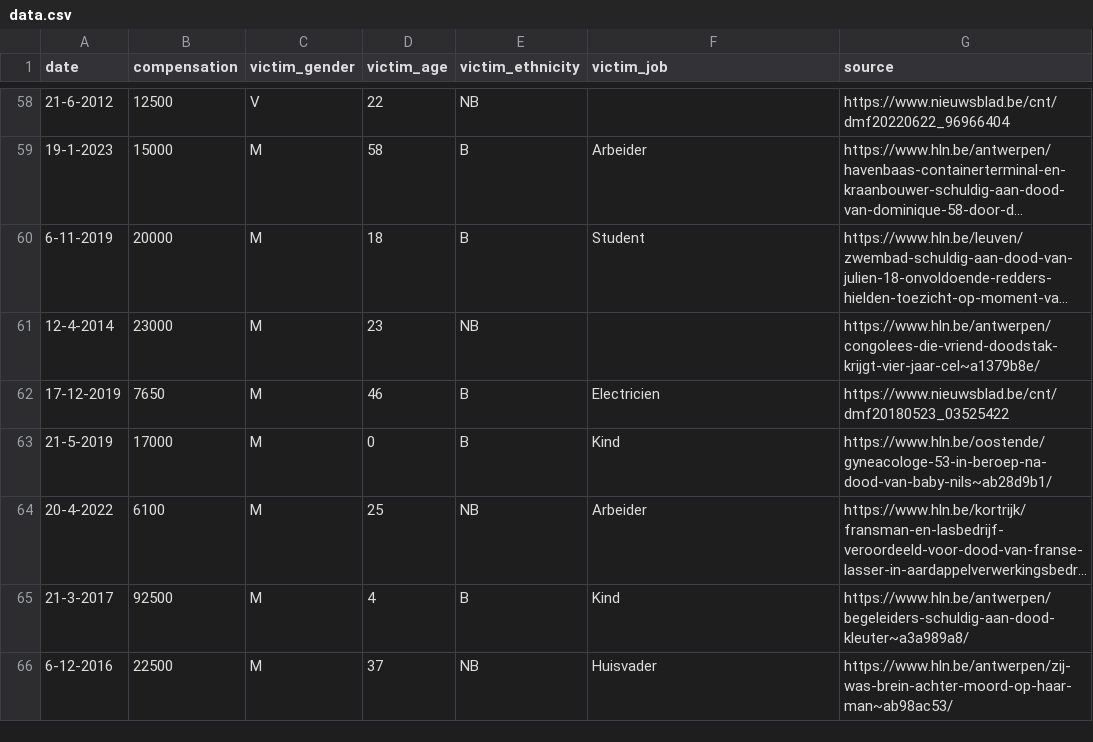
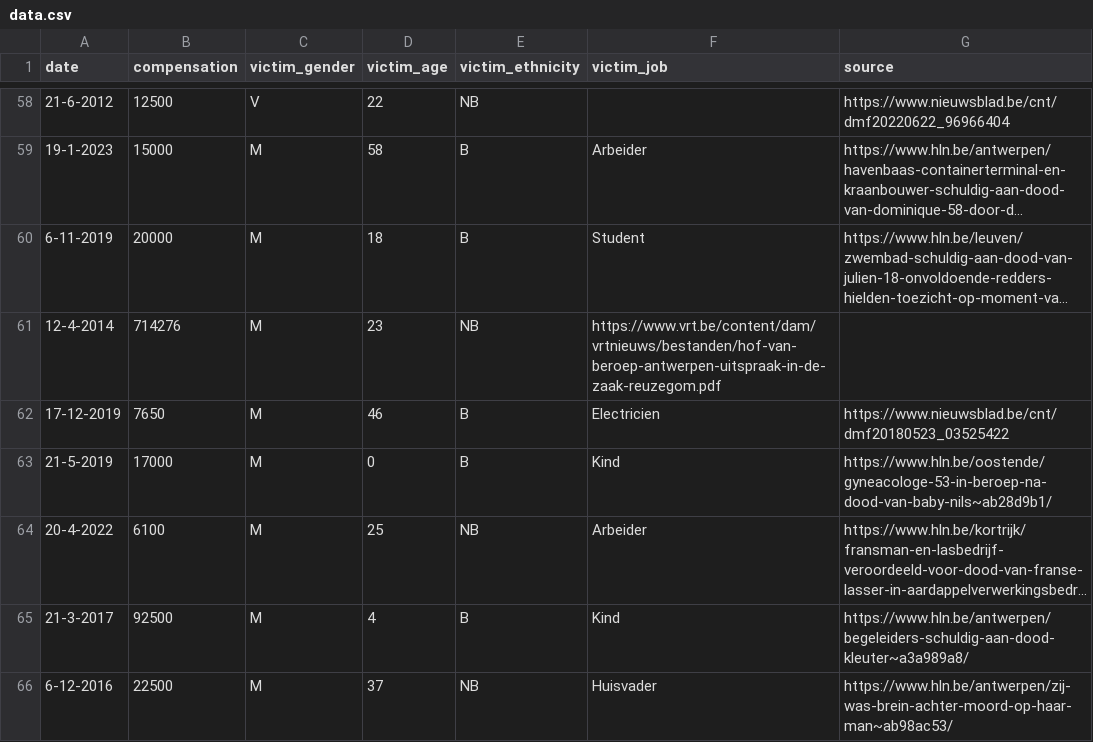
Before and after one commit to IntiDC/klassenjustitie, a CSV file: data.csv, drawn as a sheet; only a part is shown, gaps mark what is left out; long unchanged cells end in …; the diff names each change by its address in the sheet, - before the commit and + after, or states it on an @@ line.

```diff
--- a/data.csv
+++ b/data.csv
-B61 (compensation): 23000
+B61 (compensation): 714276
-F61 (victim_job): (empty)
+F61 (victim_job): https://www.vrt.be/content/dam/vrtnieuws/bestanden/hof-van-beroep-antwerpen-uitspraak-in-de-zaak-reuzegom.pdf
-G61 (source): https://www.hln.be/antwerpen/congolees-die-vriend-doodstak-krijgt-vier-jaar-cel~a1379b8e/
+G61 (source): (empty)
```
Also changed, not shown: 1 other file.
